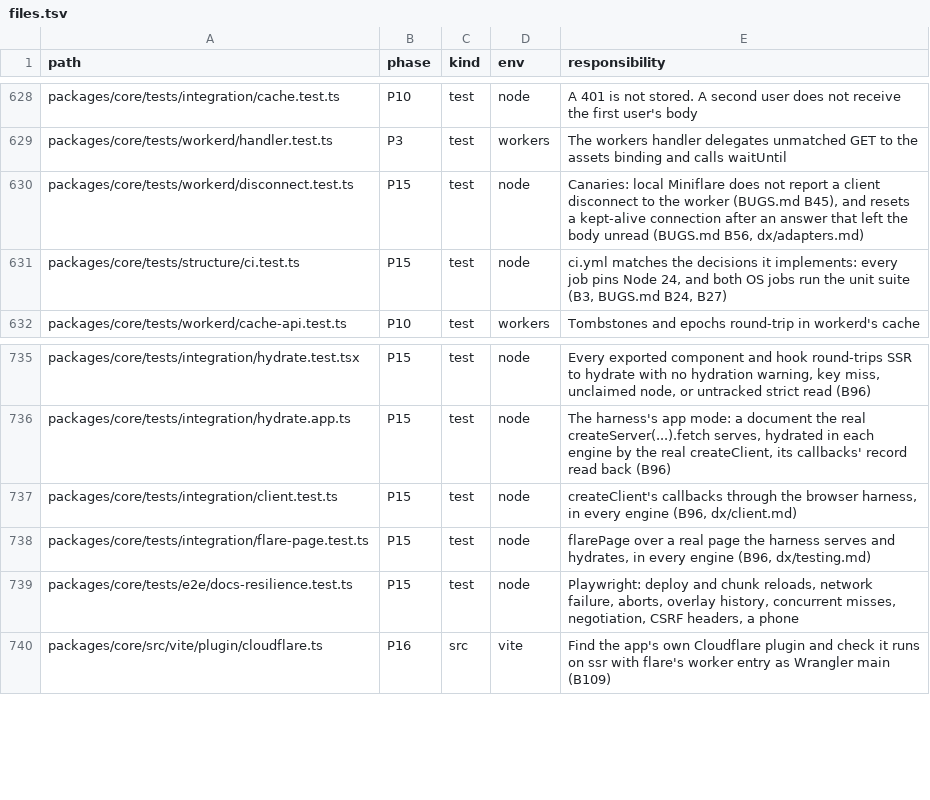
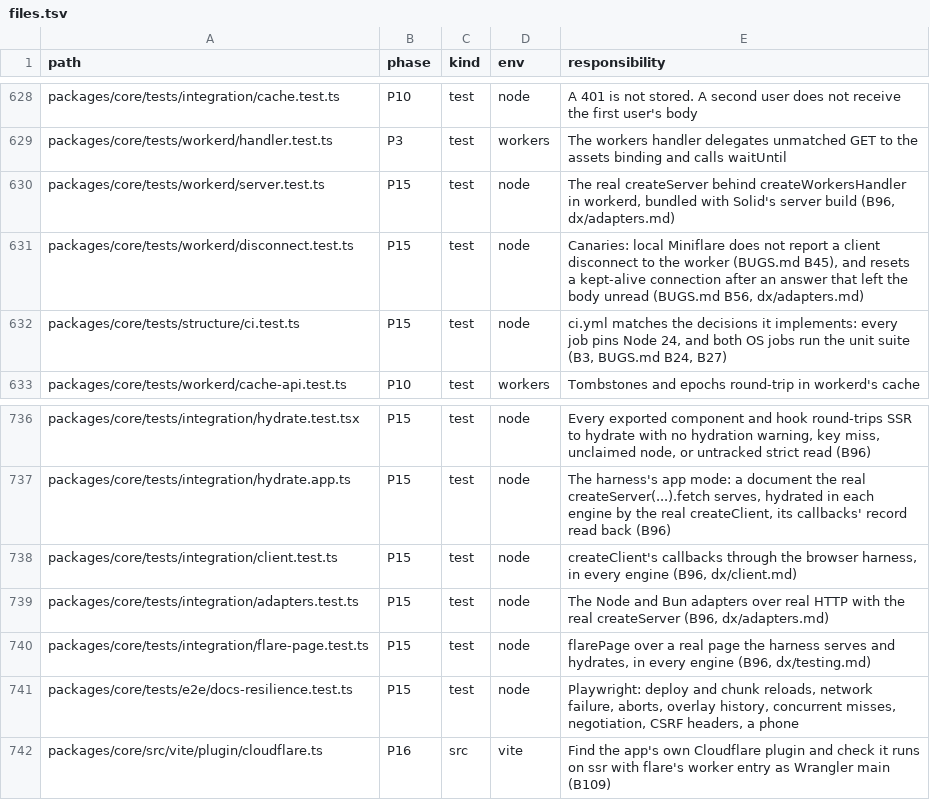
Before and after one commit to lovrozagar/flare, a TSV file: blueprint/files.tsv, drawn as a sheet; only a part is shown, gaps mark what is left out.

```diff
--- a/blueprint/files.tsv
+++ b/blueprint/files.tsv
@@ -629,2 +629,3 @@ packages/core/tests/integration/cache.test.ts	P10	test	node	A 401 is not stored.
 packages/core/tests/workerd/handler.test.ts	P3	test	workers	The workers handler delegates unmatched GET to the assets binding and calls waitUntil
+packages/core/tests/workerd/server.test.ts	P15	test	node	The real createServer behind createWorkersHandler in workerd, bundled with Solid's server build (B96, dx/adapters.md)
 packages/core/tests/workerd/disconnect.test.ts	P15	test	node	Canaries: local Miniflare does not report a client disconnect to the worker (BUGS.md B45), and resets a kept-alive connection after an answer that left the body unread (BUGS.md B56, dx/adapters.md)
@@ -737,2 +738,3 @@ packages/core/tests/integration/hydrate.app.ts	P15	test	node	The harness's app m
 packages/core/tests/integration/client.test.ts	P15	test	node	createClient's callbacks through the browser harness, in every engine (B96, dx/client.md)
+packages/core/tests/integration/adapters.test.ts	P15	test	node	The Node and Bun adapters over real HTTP with the real createServer (B96, dx/adapters.md)
 packages/core/tests/integration/flare-page.test.ts	P15	test	node	flarePage over a real page the harness serves and hydrates, in every engine (B96, dx/testing.md)
```
Also changed, not shown: blueprint/coverage.tsv, 6 other files.
